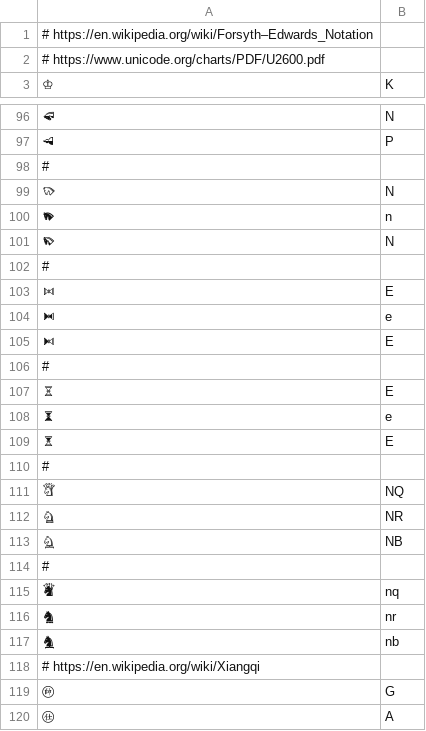
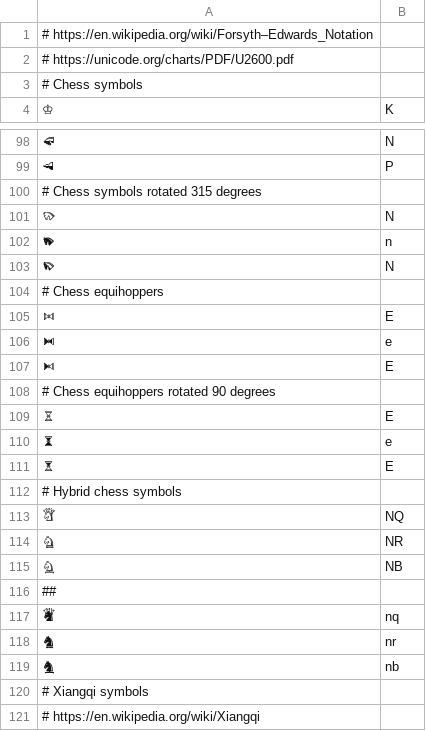
Before and after one commit to anyascii/anyascii, a TSV file: input/tables/chess-symbols.tsv, drawn as a sheet; only a part is shown, gaps mark what is left out; the shorter side is filled out with more unchanged rows; the diff covers the shown part only.

```diff
--- a/input/tables/chess-symbols.tsv
+++ b/input/tables/chess-symbols.tsv
@@ -1,3 +1,4 @@
 # https://en.wikipedia.org/wiki/Forsyth–Edwards_Notation
-# https://www.unicode.org/charts/PDF/U2600.pdf
+# https://unicode.org/charts/PDF/U2600.pdf
+# Chess symbols
 ♔	K
@@ -97,3 +99,3 @@
 🩄	P
-#
+# Chess symbols rotated 315 degrees
 🩅	N
@@ -101,3 +103,3 @@
 🩇	N
-#
+# Chess equihoppers
 🩈	E
@@ -105,3 +107,3 @@
 🩊	E
-#
+# Chess equihoppers rotated 90 degrees
 🩋	E
@@ -109,3 +111,3 @@
 🩍	E
-#
+# Hybrid chess symbols
 🩎	NQ
@@ -113,3 +115,3 @@
 🩐	NB
-#
+##
 🩑	nq
@@ -117,2 +119,3 @@
 🩓	nb
+# Xiangqi symbols
 # https://en.wikipedia.org/wiki/Xiangqi
```
Also changed, not shown: 1 added row and 15 edited cells elsewhere in this file, input/tables/ancient-symbols.tsv, input/tables/box-drawing.tsv, 30 other files.
